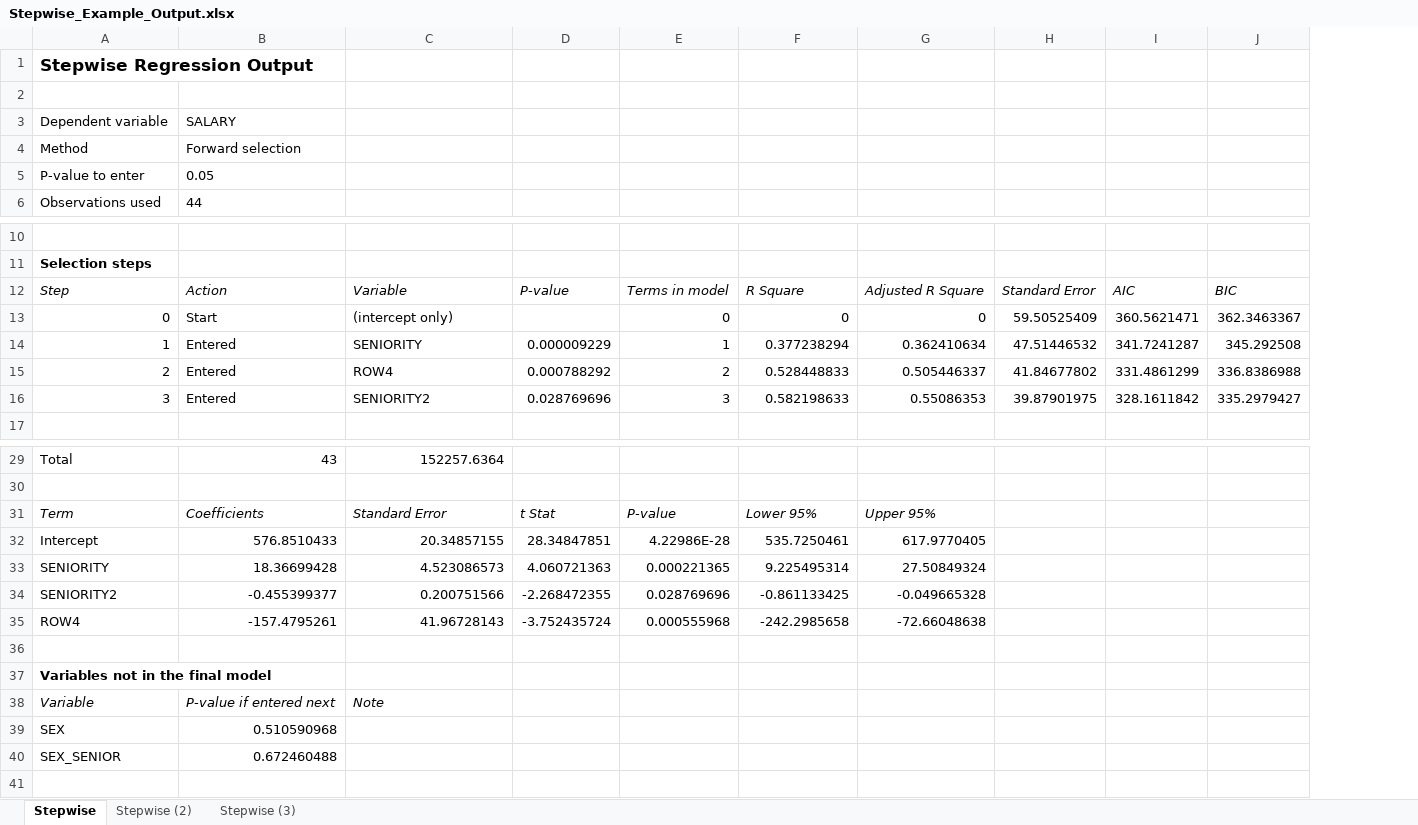
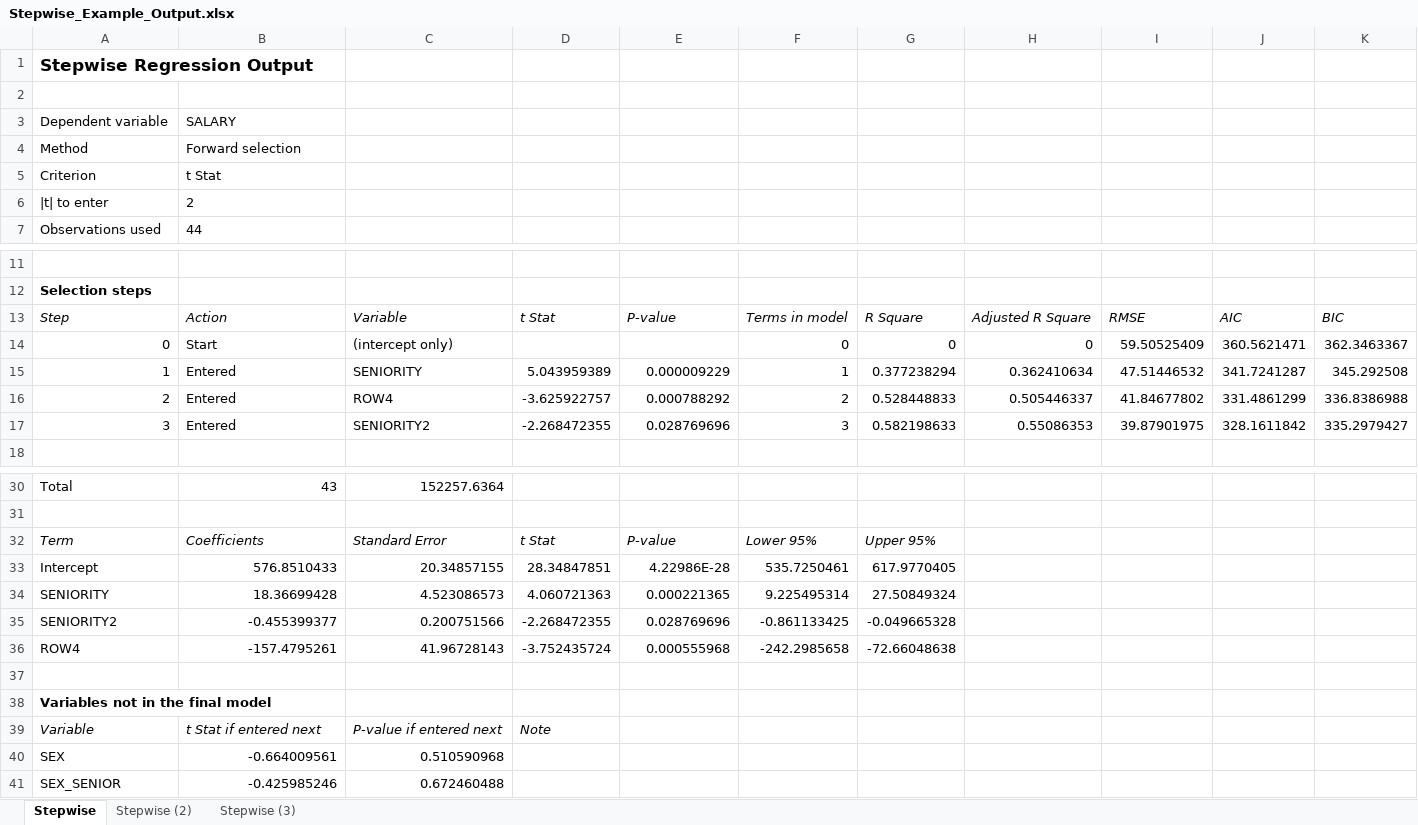
Before and after one commit to cranksrust/skills-introduction-to-git, an Excel workbook: excel-stepwise-regression/examples/Stepwise_Example_Output.xlsx, sheet Stepwise, drawn as a sheet; only a part is shown, gaps mark what is left out; values as stored, in another font and other column widths than the file's, no borders; removed rows and columns are numbered as before the commit, all else as after; the diff covers the shown part only; the diff names each change by its address in the sheet, - before the commit and + after, or states it on an @@ line.

```diff
--- a/excel-stepwise-regression/examples/Stepwise_Example_Output.xlsx (sheet Stepwise)
+++ b/excel-stepwise-regression/examples/Stepwise_Example_Output.xlsx (sheet Stepwise)
+column G, rows 13-17: R Square | 0 | 0.377238294 | 0.528448833 | 0.582198633; rows 32-36: Upper 95% | 617.9770405 | 27.50849324 | -0.049665328 | -72.66048638
-row 5: P-value to enter | 0.05
+row 5: Criterion | t Stat
+row 6: |t| to enter | 2
-D13: P-value
+D13: t Stat
-E13: Terms in model
+E13: P-value
-F13: R Square
+F13: Terms in model
-I13: Standard Error
+I13: RMSE
-E14: 0
+E14: (empty)
-D15: 0.000009229
+D15: 5.043959389
-E15: 1
+E15: 0.000009229
-F15: 0.377238294
+F15: 1
-D16: 0.000788292
+D16: -3.625922757
-E16: 2
+E16: 0.000788292
-F16: 0.528448833
+F16: 2
-D17: 0.028769696
+D17: -2.268472355
-E17: 3
+E17: 0.028769696
-F17: 0.582198633
+F17: 3
-H32: Upper 95%
+H32: (empty)
-H33: 617.9770405
+H33: (empty)
-H34: 27.50849324
+H34: (empty)
-H35: -0.049665328
+H35: (empty)
-H36: -72.66048638
+H36: (empty)
-B39: P-value if entered next
+B39: t Stat if entered next
-C39: Note
+C39: P-value if entered next
-D39: (empty)
+D39: Note
-B40: 0.510590968
+B40: -0.664009561
-C40: (empty)
+C40: 0.510590968
-B41: 0.672460488
+B41: -0.425985246
-C41: (empty)
+C41: 0.672460488
```
Also changed, not shown: 1 edited cell elsewhere in this sheet, sheet Stepwise (3), sheet Stepwise (2), 5 other files.
